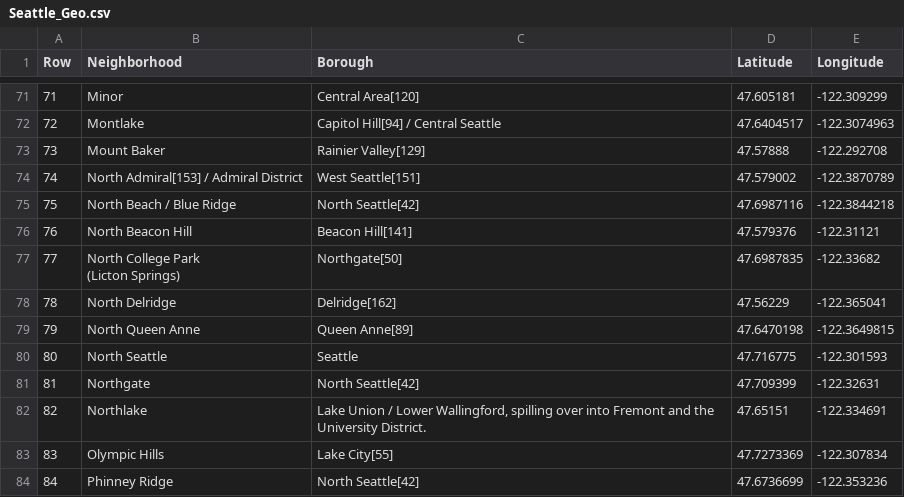
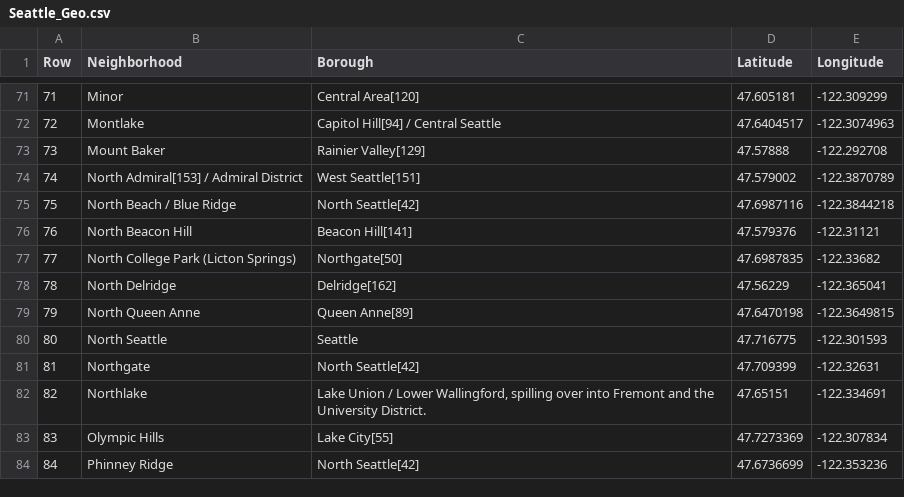
Before and after one commit to echoi11/data-capstone, a CSV file: Seattle_Geo.csv, drawn as a sheet; only a part is shown, gaps mark what is left out.

Commit message:
Update Seattle_Geo.csv

```diff
--- a/Seattle_Geo.csv
+++ b/Seattle_Geo.csv
@@ -76,4 +76,3 @@ Row,Neighborhood,Borough,Latitude,Longitude
 76,North Beacon Hill,Beacon Hill[141],47.579376,-122.31121
-77,"North College Park
-(Licton Springs)",Northgate[50],47.6987835,-122.33682
+77,"North College Park (Licton Springs)",Northgate[50],47.6987835,-122.33682
 78,North Delridge,Delridge[162],47.56229,-122.365041
```
